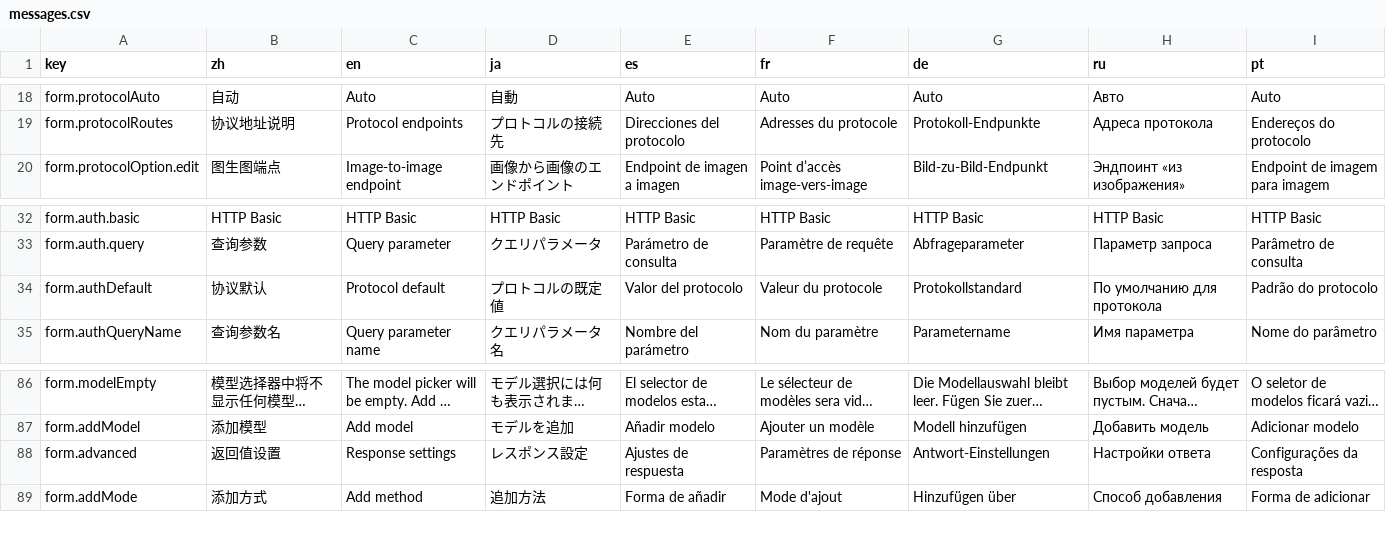
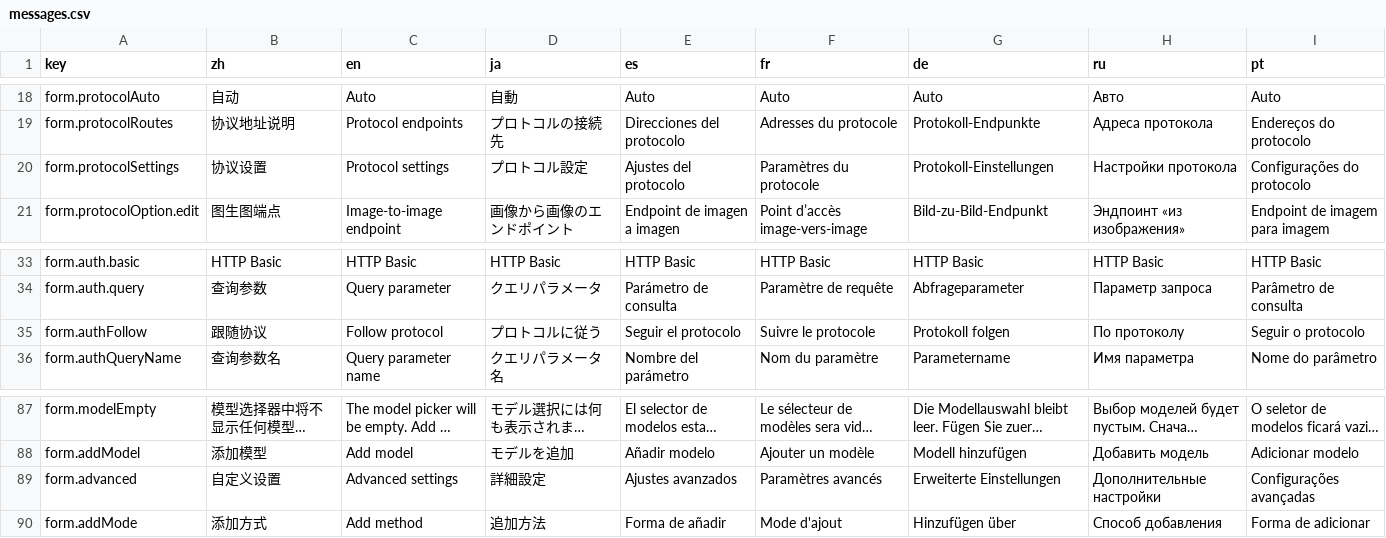
Before and after one commit to CM-Silence/dsh-mo-image, a CSV file: locale/messages.csv, drawn as a sheet; only a part is shown, gaps mark what is left out; long unchanged cells end in …; removed rows and columns are numbered as before the commit, all else as after; the diff names each change by its address in the sheet, - before the commit and + after, or states it on an @@ line.

Commit message:
feat(client): 协议/鉴权/返回格式收进「协议设置」折叠区，鉴权默认跟随协议

```diff
--- a/locale/messages.csv
+++ b/locale/messages.csv
+row 20: form.protocolSettings | 协议设置 | Protocol settings | プロトコル設定 | Ajustes del protocolo | Paramètres du protocole | Protokoll-Einstellungen | Настройки протокола | Configurações do protocolo
-row 34: form.authDefault | 协议默认 | Protocol default | プロトコルの既定値 | Valor del protocolo | Valeur du protocole | Protokollstandard | По умолчанию для протокола | Padrão do protocolo
+row 35: form.authFollow | 跟随协议 | Follow protocol | プロトコルに従う | Seguir el protocolo | Suivre le protocole | Protokoll folgen | По протоколу | Seguir o protocolo
-B89 (zh): 返回值设置
+B89 (zh): 自定义设置
-C89 (en): Response settings
+C89 (en): Advanced settings
-D89 (ja): レスポンス設定
+D89 (ja): 詳細設定
-E89 (es): Ajustes de respuesta
+E89 (es): Ajustes avanzados
-F89 (fr): Paramètres de réponse
+F89 (fr): Paramètres avancés
-G89 (de): Antwort-Einstellungen
+G89 (de): Erweiterte Einstellungen
-H89 (ru): Настройки ответа
+H89 (ru): Дополнительные настройки
-I89 (pt): Configurações da resposta
+I89 (pt): Configurações avançadas
```
Also changed, not shown: 5 other files.
